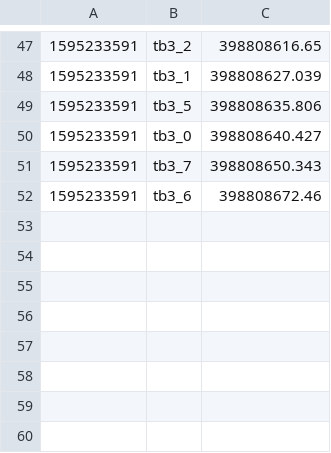
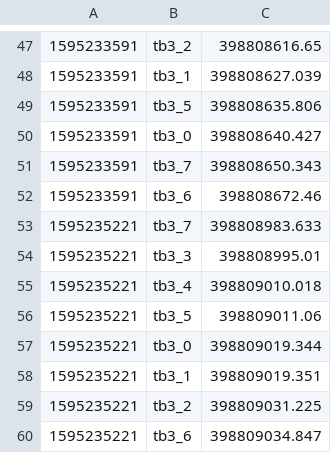
Before and after one commit to ovgu-FINken/multi_robot_path_planning, a CSV file: benchmark/log/log_flowtime.csv, drawn as a sheet; only a part is shown, gaps mark what is left out; the diff names each change by its address in the sheet, - before the commit and + after, or states it on an @@ line.

```diff
--- a/benchmark/log/log_flowtime.csv
+++ b/benchmark/log/log_flowtime.csv
+row 53: 1595235221 | tb3_7 | 398808983.633
+row 54: 1595235221 | tb3_3 | 398808995.01
+row 55: 1595235221 | tb3_4 | 398809010.018
+row 56: 1595235221 | tb3_5 | 398809011.06
+row 57: 1595235221 | tb3_0 | 398809019.344
+row 58: 1595235221 | tb3_1 | 398809019.351
+row 59: 1595235221 | tb3_2 | 398809031.225
+row 60: 1595235221 | tb3_6 | 398809034.847
```
Also changed, not shown: benchmark/log/log_flowtime_avg.csv, benchmark/log/log_makespan.csv, 3 other files.
